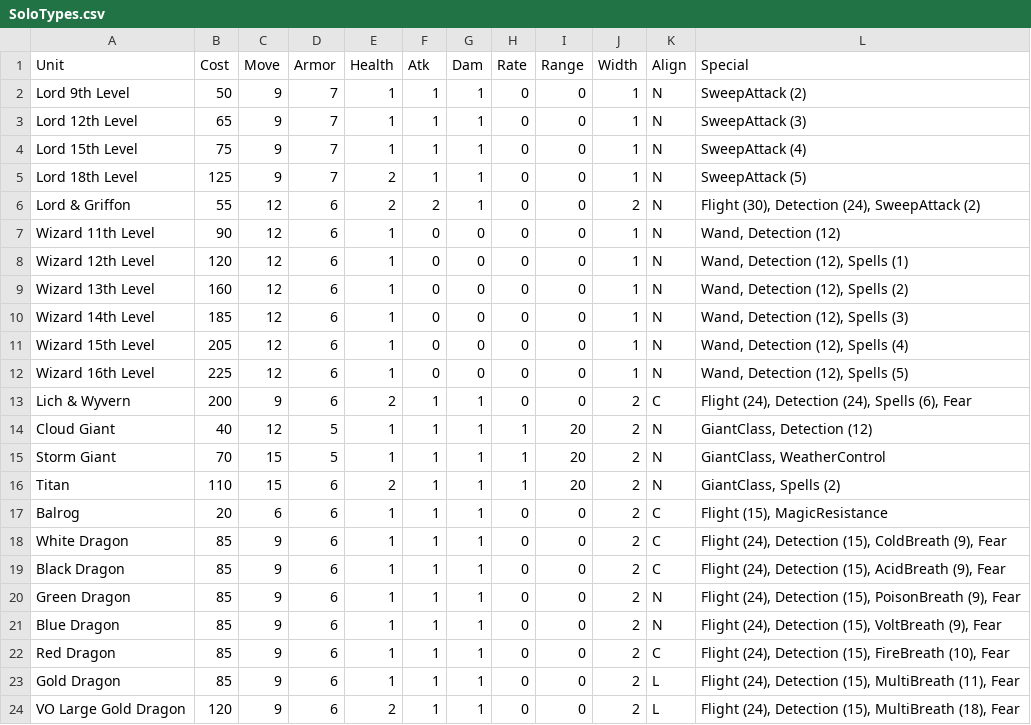
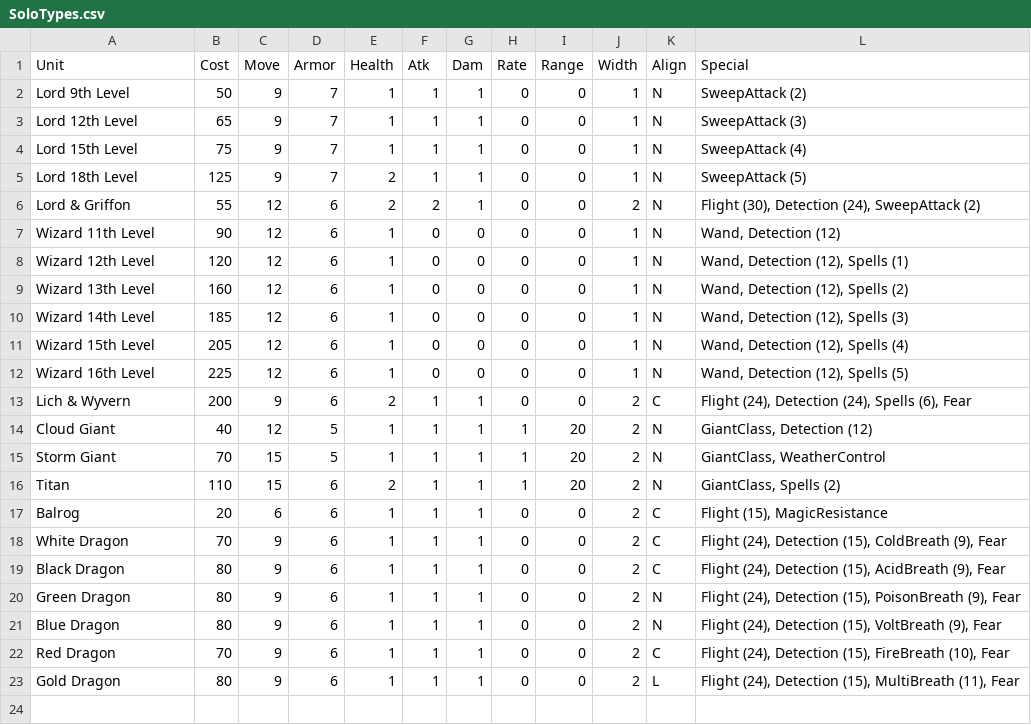
Before and after one commit to danielrcollins1/BookOfWar, a CSV file: SoloTypes.csv, drawn as a sheet.

Commit message:
Switch Dragon Fear to be on-attack only

```diff
--- a/SoloTypes.csv
+++ b/SoloTypes.csv
@@ -17,8 +17,7 @@ Titan,110,15,6,2,1,1,1,20,2,N,"GiantClass, Spells (2)"
 Balrog,20,6,6,1,1,1,0,0,2,C,"Flight (15), MagicResistance"
-White Dragon,85,9,6,1,1,1,0,0,2,C,"Flight (24), Detection (15), ColdBreath (9), Fear"
-Black Dragon,85,9,6,1,1,1,0,0,2,C,"Flight (24), Detection (15), AcidBreath (9), Fear"
-Green Dragon,85,9,6,1,1,1,0,0,2,N,"Flight (24), Detection (15), PoisonBreath (9), Fear"
-Blue Dragon,85,9,6,1,1,1,0,0,2,N,"Flight (24), Detection (15), VoltBreath (9), Fear"
-Red Dragon,85,9,6,1,1,1,0,0,2,C,"Flight (24), Detection (15), FireBreath (10), Fear"
-Gold Dragon,85,9,6,1,1,1,0,0,2,L,"Flight (24), Detection (15), MultiBreath (11), Fear"
-VO Large Gold Dragon,120,9,6,2,1,1,0,0,2,L,"Flight (24), Detection (15), MultiBreath (18), Fear"
+White Dragon,70,9,6,1,1,1,0,0,2,C,"Flight (24), Detection (15), ColdBreath (9), Fear"
+Black Dragon,80,9,6,1,1,1,0,0,2,C,"Flight (24), Detection (15), AcidBreath (9), Fear"
+Green Dragon,80,9,6,1,1,1,0,0,2,N,"Flight (24), Detection (15), PoisonBreath (9), Fear"
+Blue Dragon,80,9,6,1,1,1,0,0,2,N,"Flight (24), Detection (15), VoltBreath (9), Fear"
+Red Dragon,70,9,6,1,1,1,0,0,2,C,"Flight (24), Detection (15), FireBreath (10), Fear"
+Gold Dragon,80,9,6,1,1,1,0,0,2,L,"Flight (24), Detection (15), MultiBreath (11), Fear"
```
Also changed, not shown: ExtraTypes.csv, UnitTypes.csv, 2 other files.
